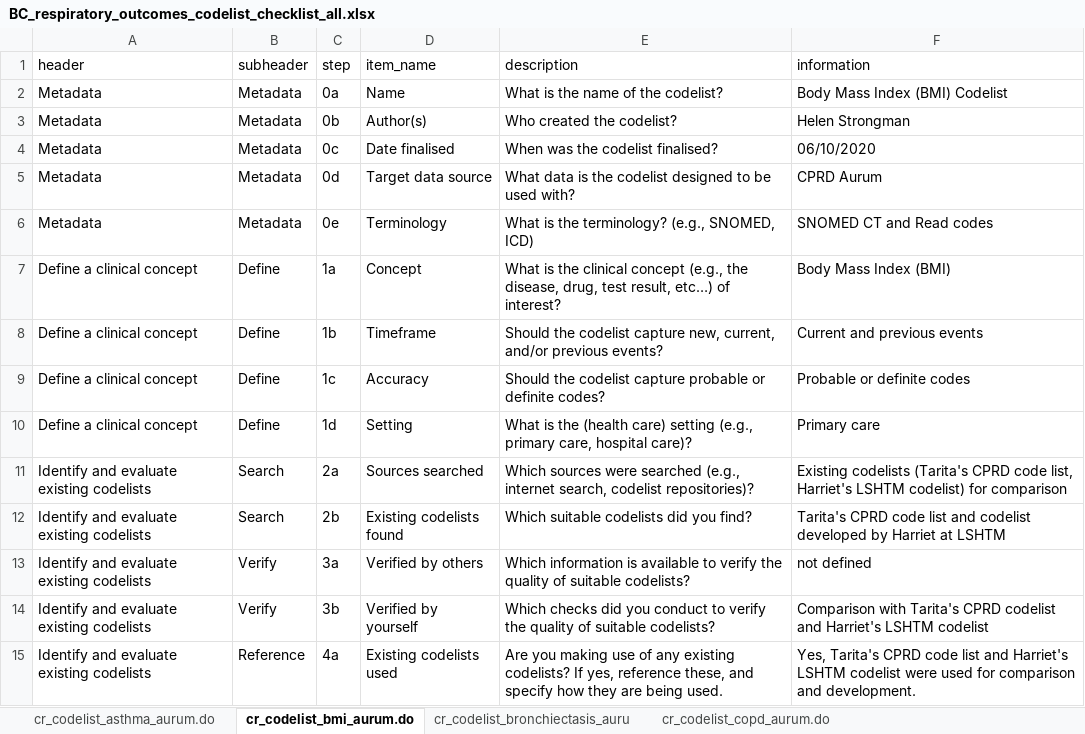
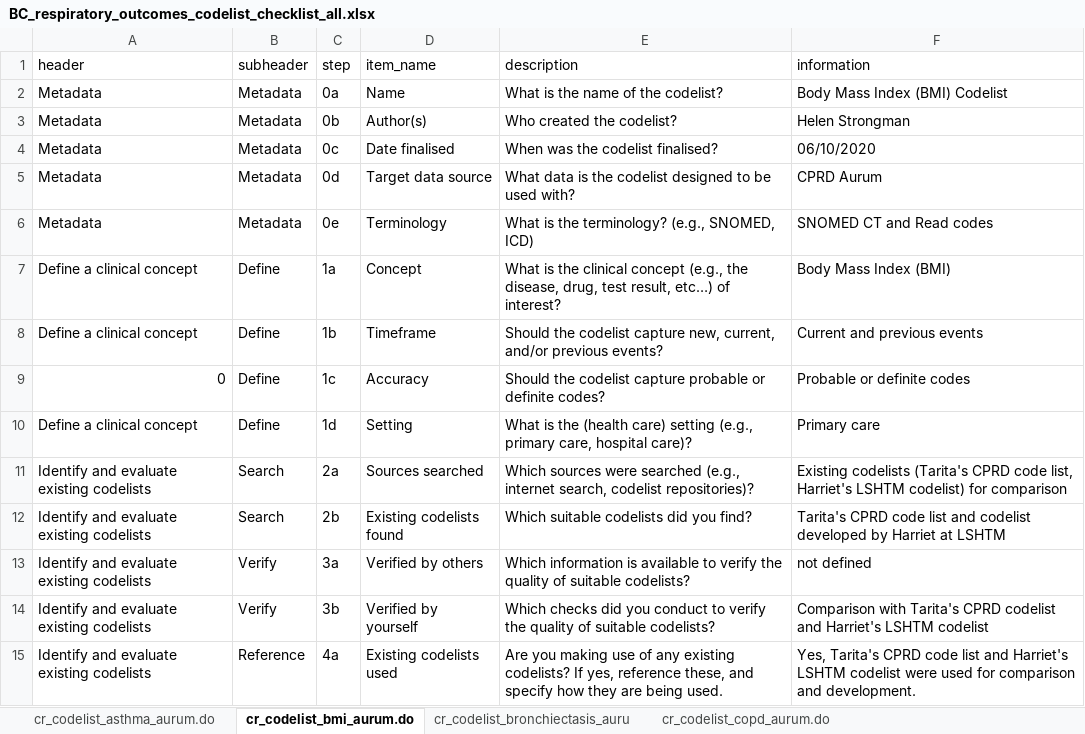
Before and after one commit to beyondcancer/BC_respiratory_public, an Excel workbook: codelists/BC_respiratory_outcomes_codelist_checklist_all.xlsx, sheet cr_codelist_bmi_aurum.do, drawn as a sheet; only a part is shown; values as stored, in another font and other column widths than the file's, no borders; table styles not drawn; the diff names each change by its address in the sheet, - before the commit and + after, or states it on an @@ line.

```diff
--- a/codelists/BC_respiratory_outcomes_codelist_checklist_all.xlsx (sheet cr_codelist_bmi_aurum.do)
+++ b/codelists/BC_respiratory_outcomes_codelist_checklist_all.xlsx (sheet cr_codelist_bmi_aurum.do)
-A9 (header): Define a clinical concept
+A9 (header): 0
```
Also changed, not shown: 14 other files.
